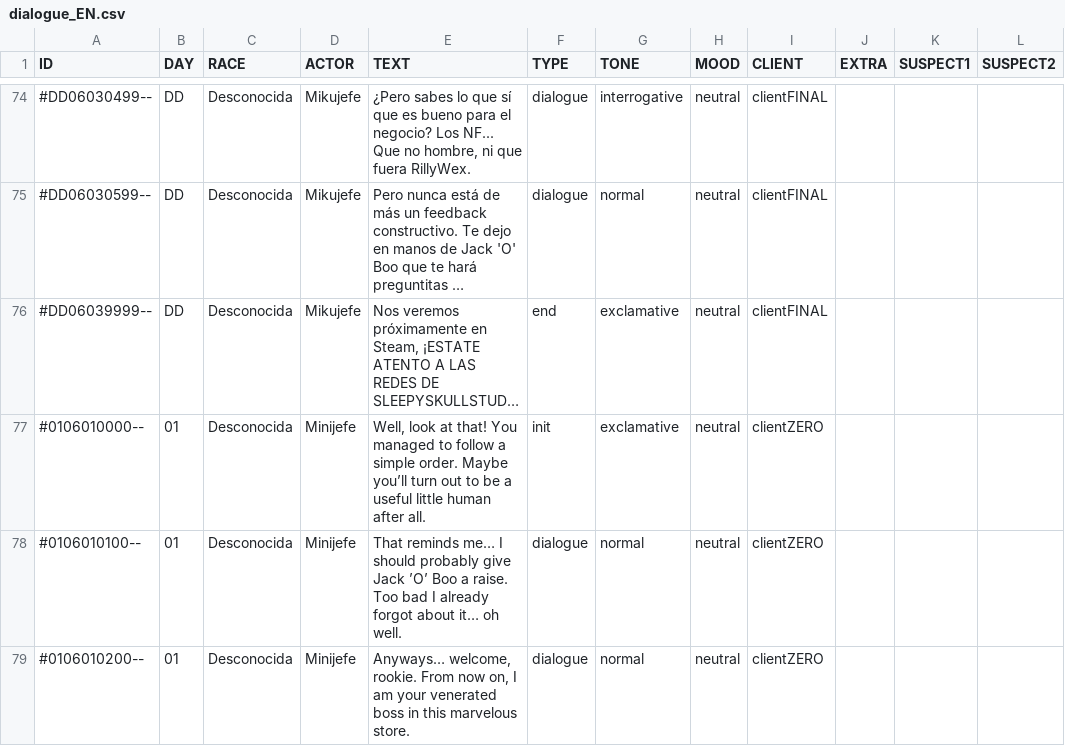
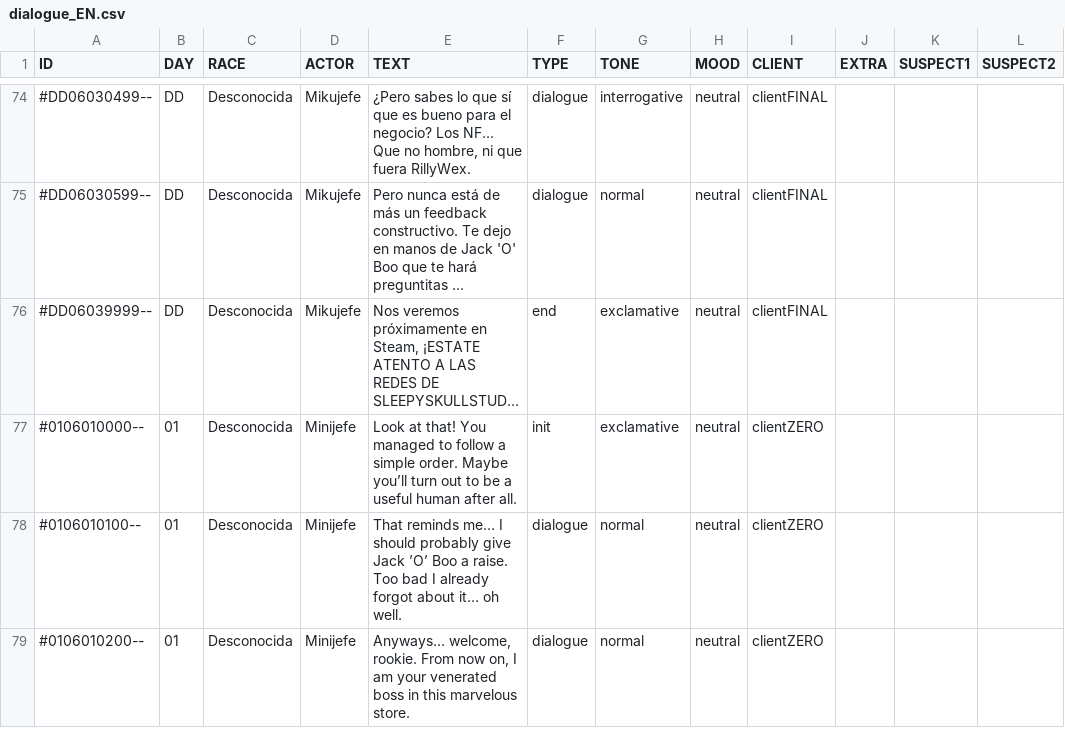
Before and after one commit to MirtharCode/CoinsOnly2024, a CSV file: Assets/Resources/CSV/Dialogues/dialogue_EN.csv, drawn as a sheet; only a part is shown, gaps mark what is left out; long unchanged cells end in …; the diff names each change by its address in the sheet, - before the commit and + after, or states it on an @@ line.

```diff
--- a/Assets/Resources/CSV/Dialogues/dialogue_EN.csv
+++ b/Assets/Resources/CSV/Dialogues/dialogue_EN.csv
-E77 (TEXT): Well, look at that! You managed to follow a simple order. Maybe you’ll turn out to be a useful little human after…
+E77 (TEXT): Look at that! You managed to follow a simple order. Maybe you’ll turn out to be a useful human after…
```
Also changed, not shown: 11 other files.
